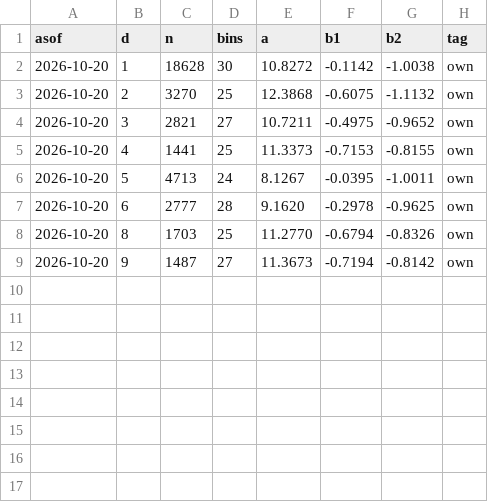
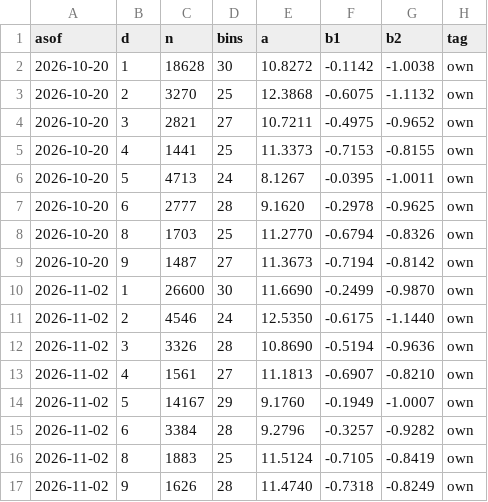
Before and after one commit to dayyyline-lgtm/coverage-dashboard, a CSV file: kbeauty/data/keepa_curves.csv, drawn as a sheet.

Commit message:
K뷰티 채널 모델 Keepa 2026-11-02 [CI Skip]

```diff
--- a/kbeauty/data/keepa_curves.csv
+++ b/kbeauty/data/keepa_curves.csv
@@ -9 +9,9 @@ asof,d,n,bins,a,b1,b2,tag
 2026-10-20,9,1487,27,11.3673,-0.7194,-0.8142,own
+2026-11-02,1,26600,30,11.6690,-0.2499,-0.9870,own
+2026-11-02,2,4546,24,12.5350,-0.6175,-1.1440,own
+2026-11-02,3,3326,28,10.8690,-0.5194,-0.9636,own
+2026-11-02,4,1561,27,11.1813,-0.6907,-0.8210,own
+2026-11-02,5,14167,29,9.1760,-0.1949,-1.0007,own
+2026-11-02,6,3384,28,9.2796,-0.3257,-0.9282,own
+2026-11-02,8,1883,25,11.5124,-0.7105,-0.8419,own
+2026-11-02,9,1626,28,11.4740,-0.7318,-0.8249,own
```
Also changed, not shown: 6 other files.
